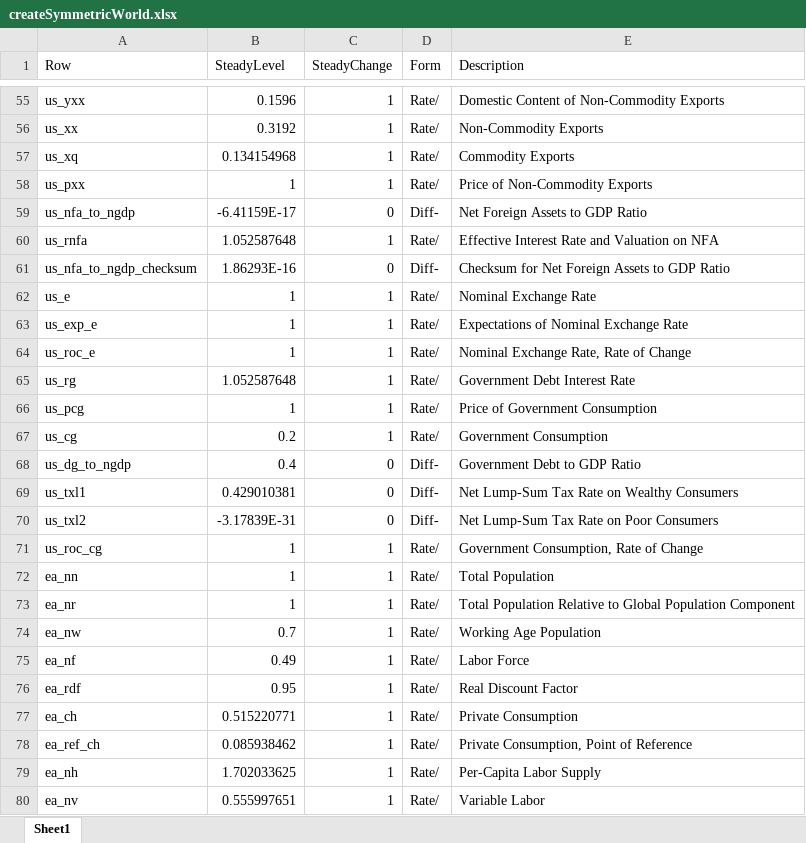
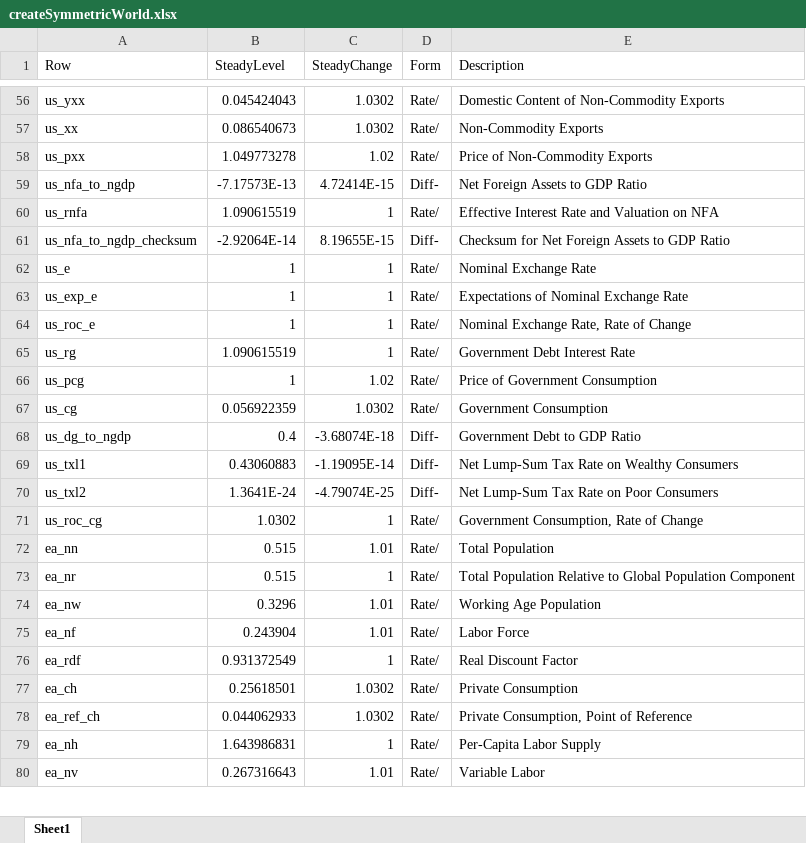
Before and after one commit to igpmn/gees, an Excel workbook: tables/createSymmetricWorld.xlsx, sheet Sheet1, drawn as a sheet; only a part is shown, gaps mark what is left out; values as stored, in another font and other column widths than the file's, no borders; removed rows and columns are numbered as before the commit, all else as after; the diff covers the shown part only; the diff names each change by its address in the sheet, - before the commit and + after, or states it on an @@ line.

```diff
--- a/tables/createSymmetricWorld.xlsx (sheet Sheet1)
+++ b/tables/createSymmetricWorld.xlsx (sheet Sheet1)
-B56 (SteadyLevel): 0.1596
+B56 (SteadyLevel): 0.045424043
-C56:C57 (SteadyChange): 1
+C56:C57 (SteadyChange): 1.0302
-B57 (SteadyLevel): 0.3192
+B57 (SteadyLevel): 0.086540673
-row 57: us_xq | 0.134154968 | 1 | Rate/ | Commodity Exports
-B58 (SteadyLevel): 1
+B58 (SteadyLevel): 1.049773278
-C58 (SteadyChange): 1
+C58 (SteadyChange): 1.02
-B59 (SteadyLevel): -6.41159E-17
+B59 (SteadyLevel): -7.17573E-13
-C59 (SteadyChange): 0
+C59 (SteadyChange): 4.72414E-15
-B60 (SteadyLevel): 1.052587648
+B60 (SteadyLevel): 1.090615519
-B61 (SteadyLevel): 1.86293E-16
+B61 (SteadyLevel): -2.92064E-14
-C61 (SteadyChange): 0
+C61 (SteadyChange): 8.19655E-15
-B65 (SteadyLevel): 1.052587648
+B65 (SteadyLevel): 1.090615519
-C66 (SteadyChange): 1
+C66 (SteadyChange): 1.02
-B67 (SteadyLevel): 0.2
+B67 (SteadyLevel): 0.056922359
-C67 (SteadyChange): 1
+C67 (SteadyChange): 1.0302
-C68 (SteadyChange): 0
+C68 (SteadyChange): -3.68074E-18
-B69 (SteadyLevel): 0.429010381
+B69 (SteadyLevel): 0.43060883
-C69 (SteadyChange): 0
+C69 (SteadyChange): -1.19095E-14
-B70 (SteadyLevel): -3.17839E-31
+B70 (SteadyLevel): 1.3641E-24
-C70 (SteadyChange): 0
+C70 (SteadyChange): -4.79074E-25
-B71 (SteadyLevel): 1
+B71 (SteadyLevel): 1.0302
-B72:B73 (SteadyLevel): 1
+B72:B73 (SteadyLevel): 0.515
-C72 (SteadyChange): 1
+C72 (SteadyChange): 1.01
-B74 (SteadyLevel): 0.7
+B74 (SteadyLevel): 0.3296
-C74:C75 (SteadyChange): 1
+C74:C75 (SteadyChange): 1.01
-B75 (SteadyLevel): 0.49
+B75 (SteadyLevel): 0.243904
-B76 (SteadyLevel): 0.95
+B76 (SteadyLevel): 0.931372549
-B77 (SteadyLevel): 0.515220771
+B77 (SteadyLevel): 0.25618501
-C77:C78 (SteadyChange): 1
+C77:C78 (SteadyChange): 1.0302
-B78 (SteadyLevel): 0.085938462
+B78 (SteadyLevel): 0.044062933
-B79 (SteadyLevel): 1.702033625
+B79 (SteadyLevel): 1.643986831
-B80 (SteadyLevel): 0.555997651
+B80 (SteadyLevel): 0.267316643
-C80 (SteadyChange): 1
+C80 (SteadyChange): 1.01
```
Also changed, not shown: 40 added rows, 8 removed rows and 342 edited cells elsewhere in this sheet, tables/createAutarky.xlsx, tables/createClosed.xlsx, 53 other files.
